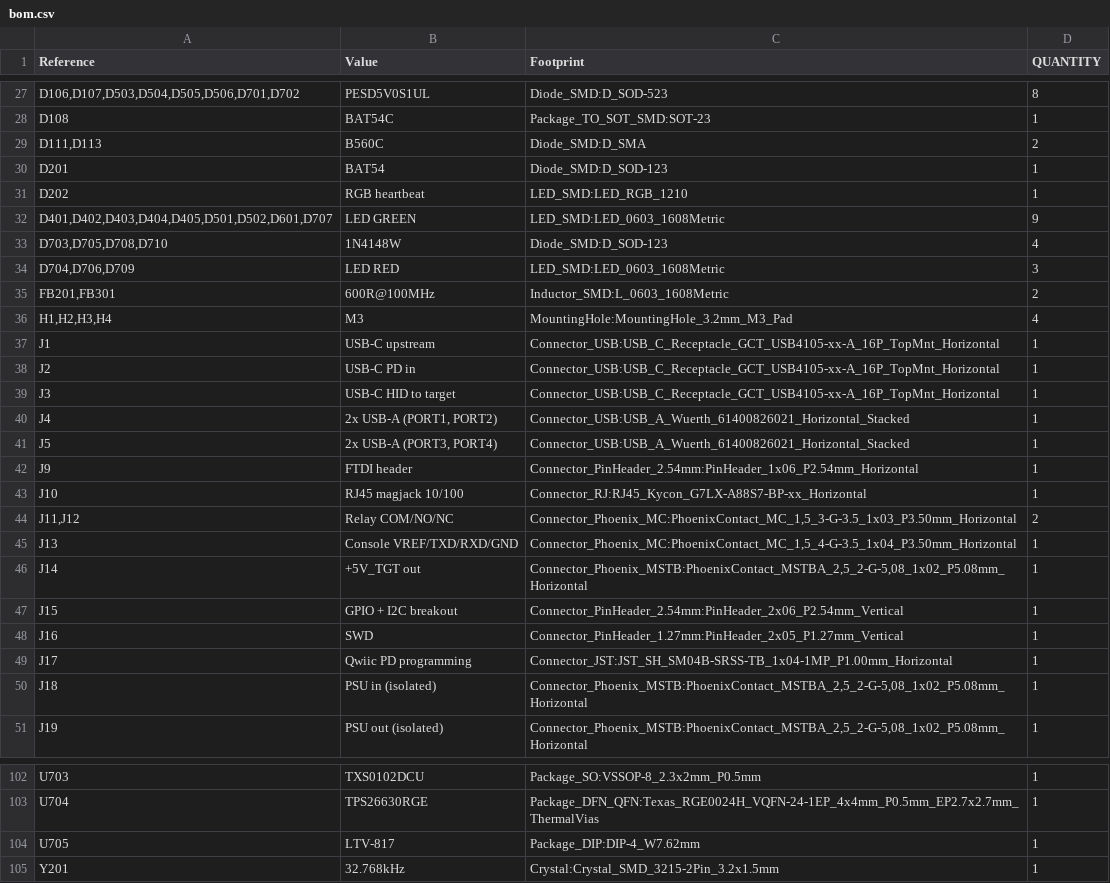
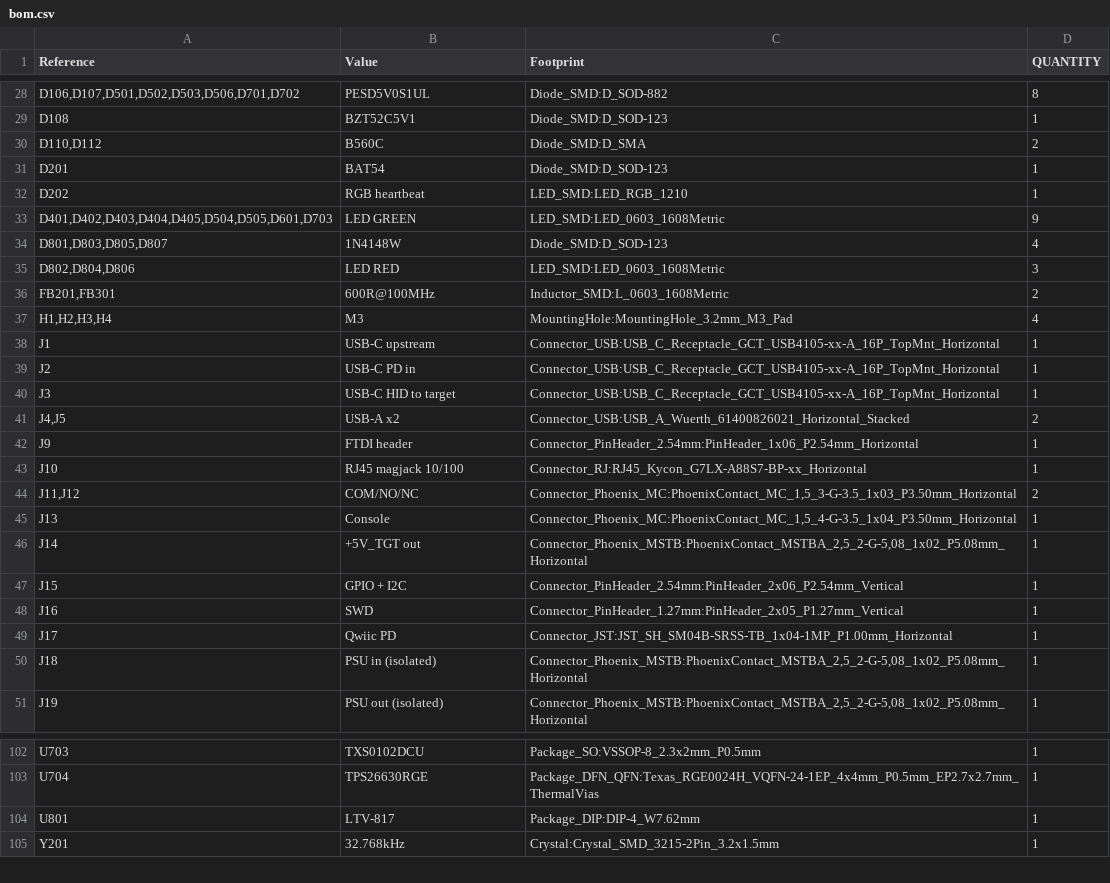
Before and after one commit to calicopizzadelivery/sbc-development-baseboard, a CSV file: hardware/kicad/sbc-baseboard/bom.csv, drawn as a sheet; only a part is shown, gaps mark what is left out; the diff covers the shown part only.

```diff
--- a/hardware/kicad/sbc-baseboard/bom.csv
+++ b/hardware/kicad/sbc-baseboard/bom.csv
@@ -27,9 +28,9 @@
-"D106,D107,D503,D504,D505,D506,D701,D702","PESD5V0S1UL","Diode_SMD:D_SOD-523","8"
-"D108","BAT54C","Package_TO_SOT_SMD:SOT-23","1"
-"D111,D113","B560C","Diode_SMD:D_SMA","2"
+"D106,D107,D501,D502,D503,D506,D701,D702","PESD5V0S1UL","Diode_SMD:D_SOD-882","8"
+"D108","BZT52C5V1","Diode_SMD:D_SOD-123","1"
+"D110,D112","B560C","Diode_SMD:D_SMA","2"
 "D201","BAT54","Diode_SMD:D_SOD-123","1"
 "D202","RGB heartbeat","LED_SMD:LED_RGB_1210","1"
-"D401,D402,D403,D404,D405,D501,D502,D601,D707","LED GREEN","LED_SMD:LED_0603_1608Metric","9"
-"D703,D705,D708,D710","1N4148W","Diode_SMD:D_SOD-123","4"
-"D704,D706,D709","LED RED","LED_SMD:LED_0603_1608Metric","3"
+"D401,D402,D403,D404,D405,D504,D505,D601,D703","LED GREEN","LED_SMD:LED_0603_1608Metric","9"
+"D801,D803,D805,D807","1N4148W","Diode_SMD:D_SOD-123","4"
+"D802,D804,D806","LED RED","LED_SMD:LED_0603_1608Metric","3"
 "FB201,FB301","600R@100MHz","Inductor_SMD:L_0603_1608Metric","2"
@@ -39,12 +40,11 @@
 "J3","USB-C HID to target","Connector_USB:USB_C_Receptacle_GCT_USB4105-xx-A_16P_TopMnt_Horizontal","1"
-"J4","2x USB-A (PORT1, PORT2)","Connector_USB:USB_A_Wuerth_61400826021_Horizontal_Stacked","1"
-"J5","2x USB-A (PORT3, PORT4)","Connector_USB:USB_A_Wuerth_61400826021_Horizontal_Stacked","1"
+"J4,J5","USB-A x2","Connector_USB:USB_A_Wuerth_61400826021_Horizontal_Stacked","2"
 "J9","FTDI header","Connector_PinHeader_2.54mm:PinHeader_1x06_P2.54mm_Horizontal","1"
 "J10","RJ45 magjack 10/100","Connector_RJ:RJ45_Kycon_G7LX-A88S7-BP-xx_Horizontal","1"
-"J11,J12","Relay COM/NO/NC","Connector_Phoenix_MC:PhoenixContact_MC_1,5_3-G-3.5_1x03_P3.50mm_Horizontal","2"
-"J13","Console VREF/TXD/RXD/GND","Connector_Phoenix_MC:PhoenixContact_MC_1,5_4-G-3.5_1x04_P3.50mm_Horizontal","1"
+"J11,J12","COM/NO/NC","Connector_Phoenix_MC:PhoenixContact_MC_1,5_3-G-3.5_1x03_P3.50mm_Horizontal","2"
+"J13","Console","Connector_Phoenix_MC:PhoenixContact_MC_1,5_4-G-3.5_1x04_P3.50mm_Horizontal","1"
 "J14","+5V_TGT out","Connector_Phoenix_MSTB:PhoenixContact_MSTBA_2,5_2-G-5,08_1x02_P5.08mm_Horizontal","1"
-"J15","GPIO + I2C breakout","Connector_PinHeader_2.54mm:PinHeader_2x06_P2.54mm_Vertical","1"
+"J15","GPIO + I2C","Connector_PinHeader_2.54mm:PinHeader_2x06_P2.54mm_Vertical","1"
 "J16","SWD","Connector_PinHeader_1.27mm:PinHeader_2x05_P1.27mm_Vertical","1"
-"J17","Qwiic PD programming","Connector_JST:JST_SH_SM04B-SRSS-TB_1x04-1MP_P1.00mm_Horizontal","1"
+"J17","Qwiic PD","Connector_JST:JST_SH_SM04B-SRSS-TB_1x04-1MP_P1.00mm_Horizontal","1"
 "J18","PSU in (isolated)","Connector_Phoenix_MSTB:PhoenixContact_MSTBA_2,5_2-G-5,08_1x02_P5.08mm_Horizontal","1"
@@ -103,3 +103,3 @@
 "U704","TPS26630RGE","Package_DFN_QFN:Texas_RGE0024H_VQFN-24-1EP_4x4mm_P0.5mm_EP2.7x2.7mm_ThermalVias","1"
-"U705","LTV-817","Package_DIP:DIP-4_W7.62mm","1"
+"U801","LTV-817","Package_DIP:DIP-4_W7.62mm","1"
 "Y201","32.768kHz","Crystal:Crystal_SMD_3215-2Pin_3.2x1.5mm","1"
```
Also changed, not shown: 14 added rows, 13 removed rows and 45 edited cells elsewhere in this file, 16 other files.
